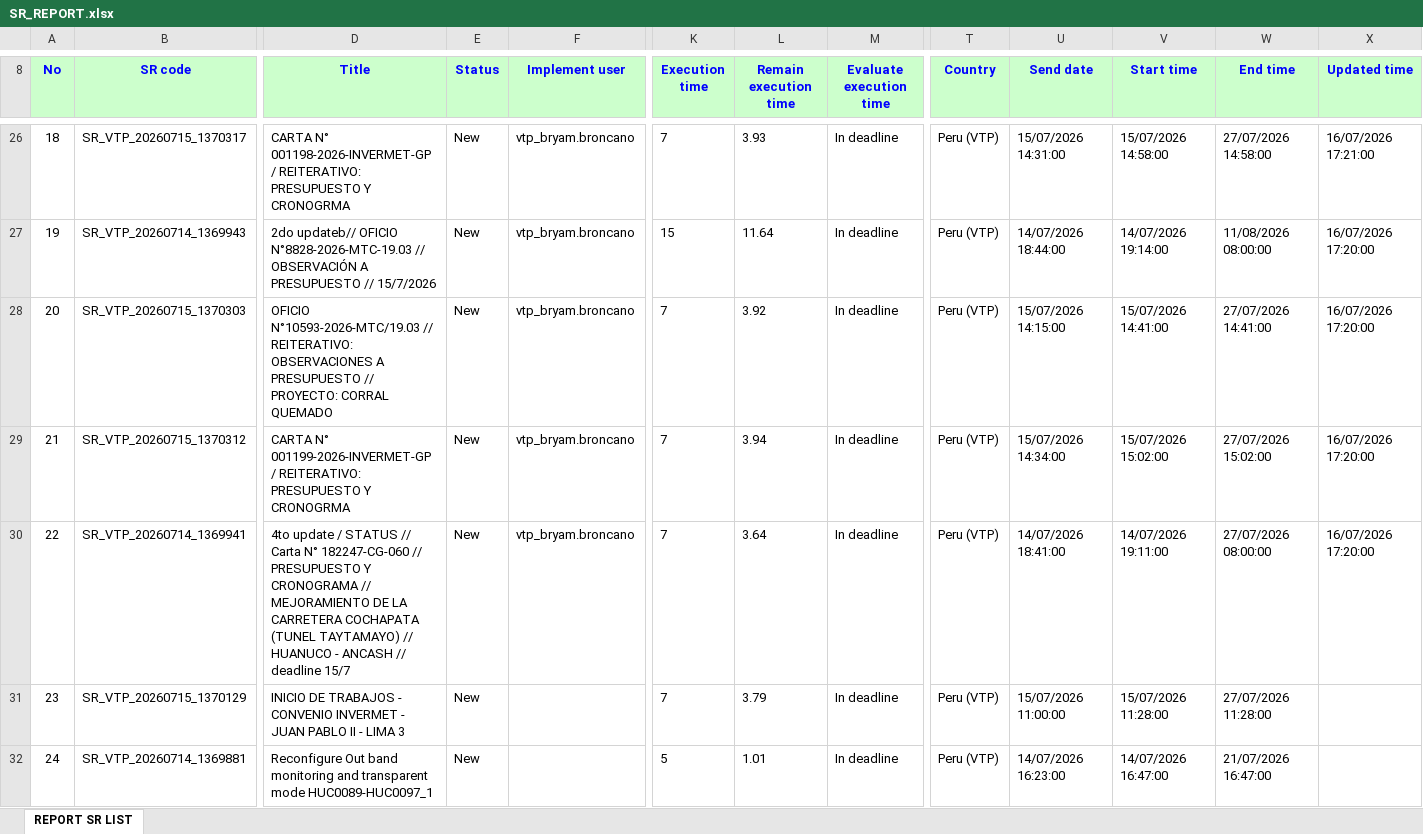
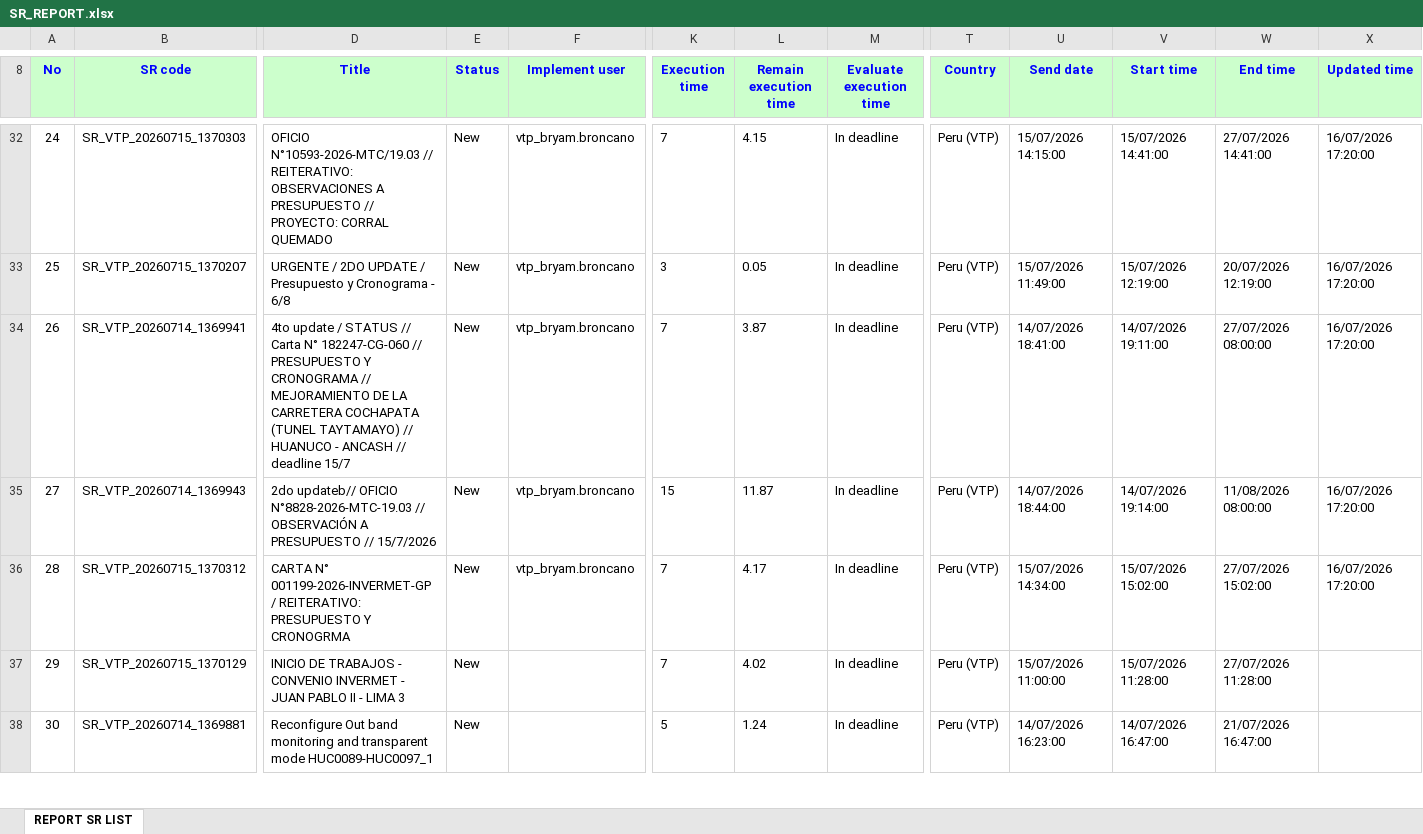
Before and after one commit to alvaromartinezg/sr_dashboard, an Excel workbook: SR_REPORT.xlsx, sheet REPORT SR LIST, drawn as a sheet; only a part is shown, gaps mark what is left out; values as stored, in another font and other column widths than the file's, no borders; removed rows and columns are numbered as before the commit, all else as after; rows hold the shown columns only; the diff covers the shown part only; the diff names each change by its address in the sheet, - before the commit and + after, or states it on an @@ line.

Commit message:
update SR report

```diff
--- a/SR_REPORT.xlsx (sheet REPORT SR LIST)
+++ b/SR_REPORT.xlsx (sheet REPORT SR LIST)
@@ column A (No) renumbered from row 9 down @@
-B32 (SR code): SR_VTP_20260715_1370317
+B32 (SR code): SR_VTP_20260715_1370303
-D32 (Title): CARTA N° 001198-2026-INVERMET-GP / REITERATIVO: PRESUPUESTO Y CRONOGRMA
+D32 (Title): OFICIO N°10593-2026-MTC/19.03 // REITERATIVO: OBSERVACIONES A PRESUPUESTO // PROYECTO: CORRAL QUEMADO
-L32 (Remain execution time): 3.93
+L32 (Remain execution time): 4.15
-U32 (Send date): 15/07/2026 14:31:00
+U32 (Send date): 15/07/2026 14:15:00
-V32 (Start time): 15/07/2026 14:58:00
+V32 (Start time): 15/07/2026 14:41:00
-W32 (End time): 27/07/2026 14:58:00
+W32 (End time): 27/07/2026 14:41:00
-X32 (Updated time): 16/07/2026 17:21:00
+X32 (Updated time): 16/07/2026 17:20:00
+row 33: 25 | SR_VTP_20260715_1370207 | URGENTE / 2DO UPDATE / Presupuesto y Cronograma - 6/8 | New | vtp_bryam.broncano | 3 | 0.05 | In deadline | Peru (VTP) | 15/07/2026 11:49:00 | 15/07/2026 12:19:00 | 20/07/2026 12:19:00 | 16/07/2026 17:20:00
+row 34: 26 | SR_VTP_20260714_1369941 | 4to update / STATUS // Carta N° 182247-CG-060 // PRESUPUESTO Y CRONOGRAMA // MEJORAMIENTO DE LA CARRETERA COCHAPATA (TUNEL TAYTAMAYO) // HUANUCO - ANCASH // deadline 15/7 | New | vtp_bryam.broncano | 7 | 3.87 | In deadline | Peru (VTP) | 14/07/2026 18:41:00 | 14/07/2026 19:11:00 | 27/07/2026 08:00:00 | 16/07/2026 17:20:00
-L35 (Remain execution time): 11.64
+L35 (Remain execution time): 11.87
-row 28: 20 | SR_VTP_20260715_1370303 | OFICIO N°10593-2026-MTC/19.03 // REITERATIVO: OBSERVACIONES A PRESUPUESTO // PROYECTO: CORRAL QUEMADO | New | vtp_bryam.broncano | 7 | 3.92 | In deadline | Peru (VTP) | 15/07/2026 14:15:00 | 15/07/2026 14:41:00 | 27/07/2026 14:41:00 | 16/07/2026 17:20:00
-L36 (Remain execution time): 3.94
+L36 (Remain execution time): 4.17
-row 30: 22 | SR_VTP_20260714_1369941 | 4to update / STATUS // Carta N° 182247-CG-060 // PRESUPUESTO Y CRONOGRAMA // MEJORAMIENTO DE LA CARRETERA COCHAPATA (TUNEL TAYTAMAYO) // HUANUCO - ANCASH // deadline 15/7 | New | vtp_bryam.broncano | 7 | 3.64 | In deadline | Peru (VTP) | 14/07/2026 18:41:00 | 14/07/2026 19:11:00 | 27/07/2026 08:00:00 | 16/07/2026 17:20:00
-L37 (Remain execution time): 3.79
+L37 (Remain execution time): 4.02
-L38 (Remain execution time): 1.01
+L38 (Remain execution time): 1.24
```
Also changed, not shown: 12 added rows, 17 removed rows, 217 moved rows and 26 edited cells elsewhere in this sheet.
